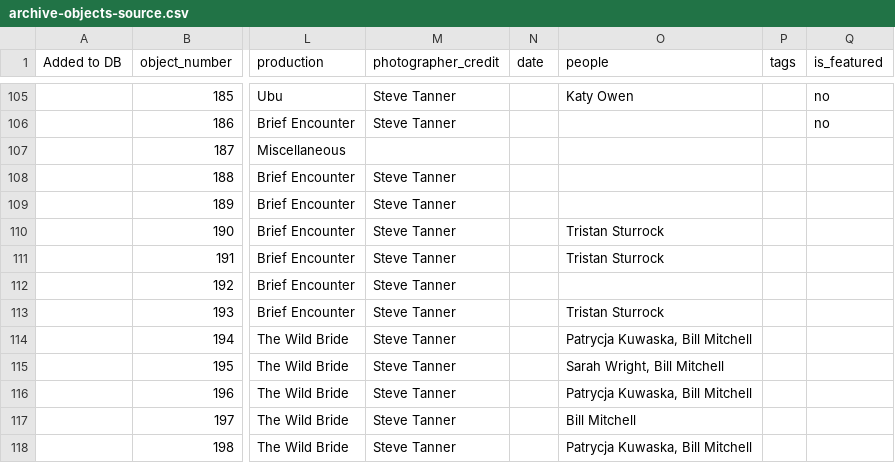
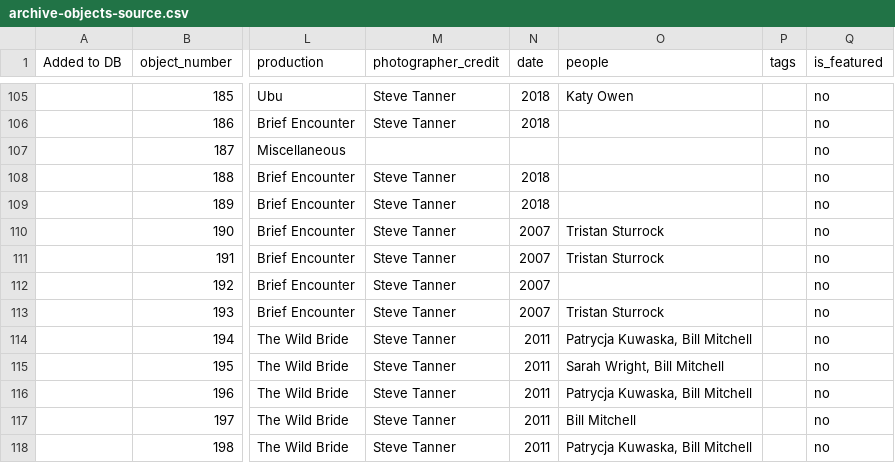
Before and after one commit to snoozanna/kneehigh, a CSV file: site/imports/archive-objects-source.csv, drawn as a sheet; only a part is shown, gaps mark what is left out; the diff covers the shown part only; the diff names each change by its address in the sheet, - before the commit and + after, or states it on an @@ line.

```diff
--- a/site/imports/archive-objects-source.csv
+++ b/site/imports/archive-objects-source.csv
-N105:N106 (date): (empty)
+N105:N106 (date): 2018
-Q107:Q118 (is_featured): (empty)
+Q107:Q118 (is_featured): no
-N108:N109 (date): (empty)
+N108:N109 (date): 2018
-N110:N113 (date): (empty)
+N110:N113 (date): 2007
-N114:N118 (date): (empty)
+N114:N118 (date): 2011
```
Also changed, not shown: 127 edited cells elsewhere in this file, site/imports/archive-objects.csv, 36 other files.
